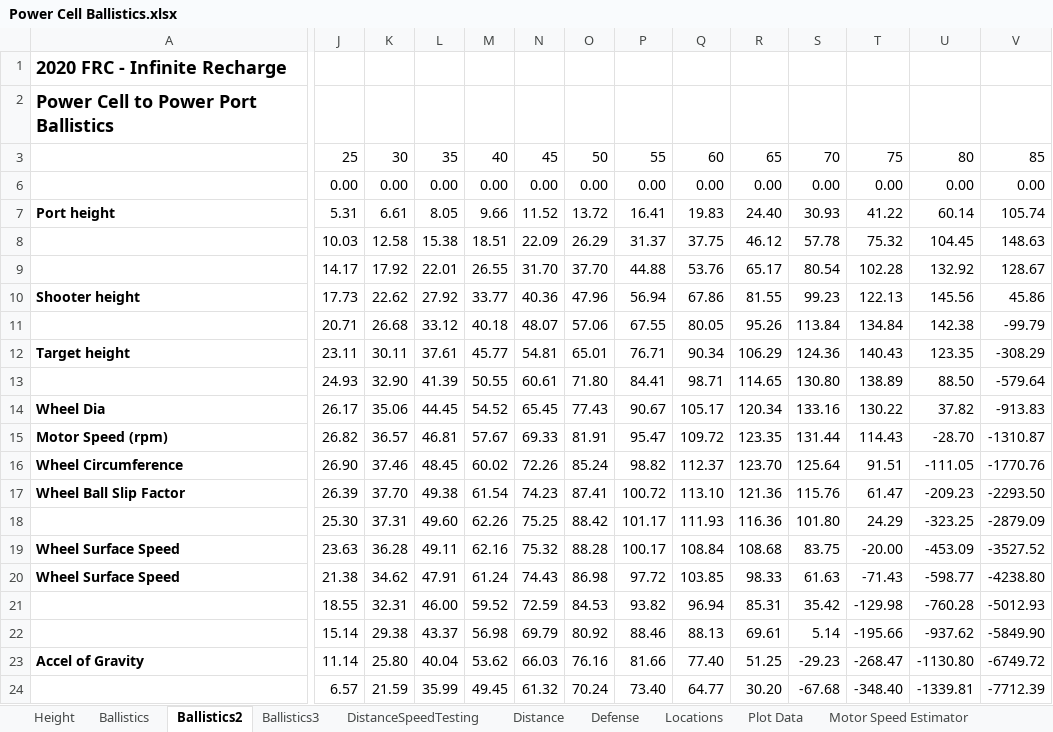
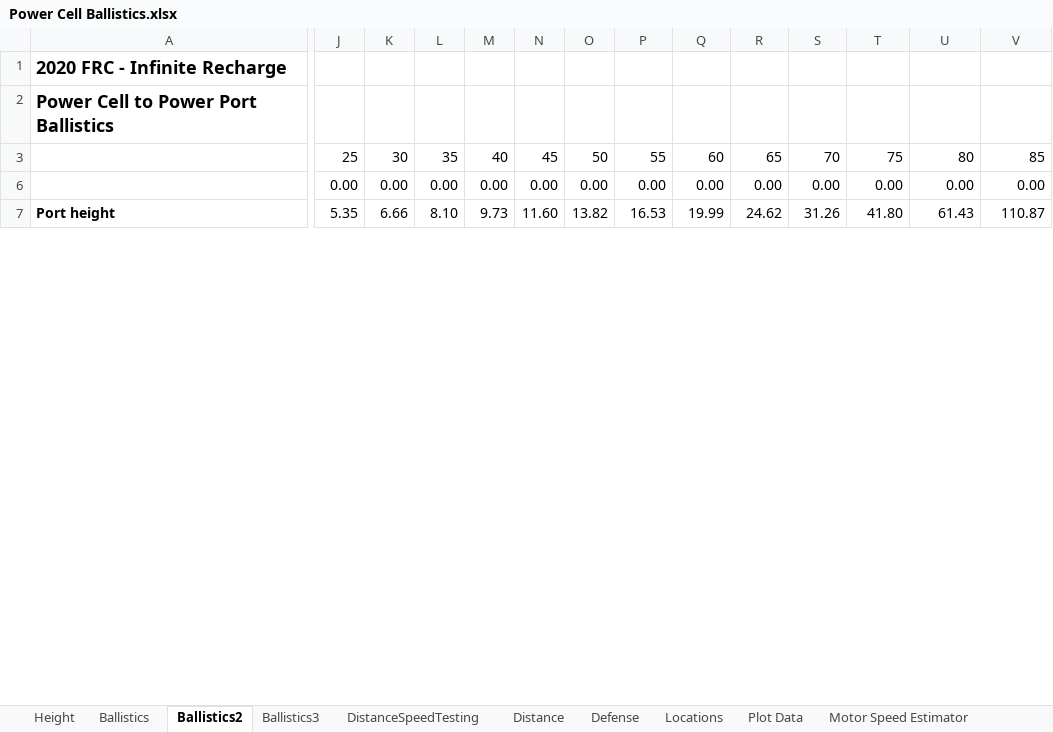
Before and after one commit to FRC-4121/2020-Robot, an Excel workbook: Power Cell Ballistics.xlsx, sheet Ballistics2, drawn as a sheet; only a part is shown, gaps mark what is left out; values as stored, in another font and other column widths than the file's, no borders; conditional formats not drawn; removed rows and columns are numbered as before the commit, all else as after; rows hold the shown columns only; the diff covers the shown part only; the diff names each change by its address in the sheet, - before the commit and + after, or states it on an @@ line.

```diff
--- a/Power Cell Ballistics.xlsx (sheet Ballistics2)
+++ b/Power Cell Ballistics.xlsx (sheet Ballistics2)
-J7: 5.31
+J7: 5.35
-K7: 6.61
+K7: 6.66
-L7: 8.05
+L7: 8.10
-M7: 9.66
+M7: 9.73
-N7: 11.52
+N7: 11.60
-O7: 13.72
+O7: 13.82
-P7: 16.41
+P7: 16.53
-Q7: 19.83
+Q7: 19.99
-R7: 24.40
+R7: 24.62
-S7: 30.93
+S7: 31.26
-T7: 41.22
+T7: 41.80
-U7: 60.14
+U7: 61.43
-V7: 105.74
+V7: 110.87
-row 8:  | 10.03 | 12.58 | 15.38 | 18.51 | 22.09 | 26.29 | 31.37 | 37.75 | 46.12 | 57.78 | 75.32 | 104.45 | 148.63
-row 9:  | 14.17 | 17.92 | 22.01 | 26.55 | 31.70 | 37.70 | 44.88 | 53.76 | 65.17 | 80.54 | 102.28 | 132.92 | 128.67
-row 10: Shooter height | 17.73 | 22.62 | 27.92 | 33.77 | 40.36 | 47.96 | 56.94 | 67.86 | 81.55 | 99.23 | 122.13 | 145.56 | 45.86
-row 11:  | 20.71 | 26.68 | 33.12 | 40.18 | 48.07 | 57.06 | 67.55 | 80.05 | 95.26 | 113.84 | 134.84 | 142.38 | -99.79
-row 12: Target height | 23.11 | 30.11 | 37.61 | 45.77 | 54.81 | 65.01 | 76.71 | 90.34 | 106.29 | 124.36 | 140.43 | 123.35 | -308.29
-row 13:  | 24.93 | 32.90 | 41.39 | 50.55 | 60.61 | 71.80 | 84.41 | 98.71 | 114.65 | 130.80 | 138.89 | 88.50 | -579.64
-row 14: Wheel Dia | 26.17 | 35.06 | 44.45 | 54.52 | 65.45 | 77.43 | 90.67 | 105.17 | 120.34 | 133.16 | 130.22 | 37.82 | -913.83
-row 15: Motor Speed (rpm) | 26.82 | 36.57 | 46.81 | 57.67 | 69.33 | 81.91 | 95.47 | 109.72 | 123.35 | 131.44 | 114.43 | -28.70 | -1310.87
-row 16: Wheel Circumference | 26.90 | 37.46 | 48.45 | 60.02 | 72.26 | 85.24 | 98.82 | 112.37 | 123.70 | 125.64 | 91.51 | -111.05 | -1770.76
-row 17: Wheel Ball Slip Factor | 26.39 | 37.70 | 49.38 | 61.54 | 74.23 | 87.41 | 100.72 | 113.10 | 121.36 | 115.76 | 61.47 | -209.23 | -2293.50
-row 18:  | 25.30 | 37.31 | 49.60 | 62.26 | 75.25 | 88.42 | 101.17 | 111.93 | 116.36 | 101.80 | 24.29 | -323.25 | -2879.09
-row 19: Wheel Surface Speed | 23.63 | 36.28 | 49.11 | 62.16 | 75.32 | 88.28 | 100.17 | 108.84 | 108.68 | 83.75 | -20.00 | -453.09 | -3527.52
-row 20: Wheel Surface Speed | 21.38 | 34.62 | 47.91 | 61.24 | 74.43 | 86.98 | 97.72 | 103.85 | 98.33 | 61.63 | -71.43 | -598.77 | -4238.80
-row 21:  | 18.55 | 32.31 | 46.00 | 59.52 | 72.59 | 84.53 | 93.82 | 96.94 | 85.31 | 35.42 | -129.98 | -760.28 | -5012.93
-row 22:  | 15.14 | 29.38 | 43.37 | 56.98 | 69.79 | 80.92 | 88.46 | 88.13 | 69.61 | 5.14 | -195.66 | -937.62 | -5849.90
-row 23: Accel of Gravity | 11.14 | 25.80 | 40.04 | 53.62 | 66.03 | 76.16 | 81.66 | 77.40 | 51.25 | -29.23 | -268.47 | -1130.80 | -6749.72
-row 24:  | 6.57 | 21.59 | 35.99 | 49.45 | 61.32 | 70.24 | 73.40 | 64.77 | 30.20 | -67.68 | -348.40 | -1339.81 | -7712.39
```
Also changed, not shown: 39 added rows and 22 removed rows elsewhere in this sheet, sheet Ballistics3, 11 other files.
